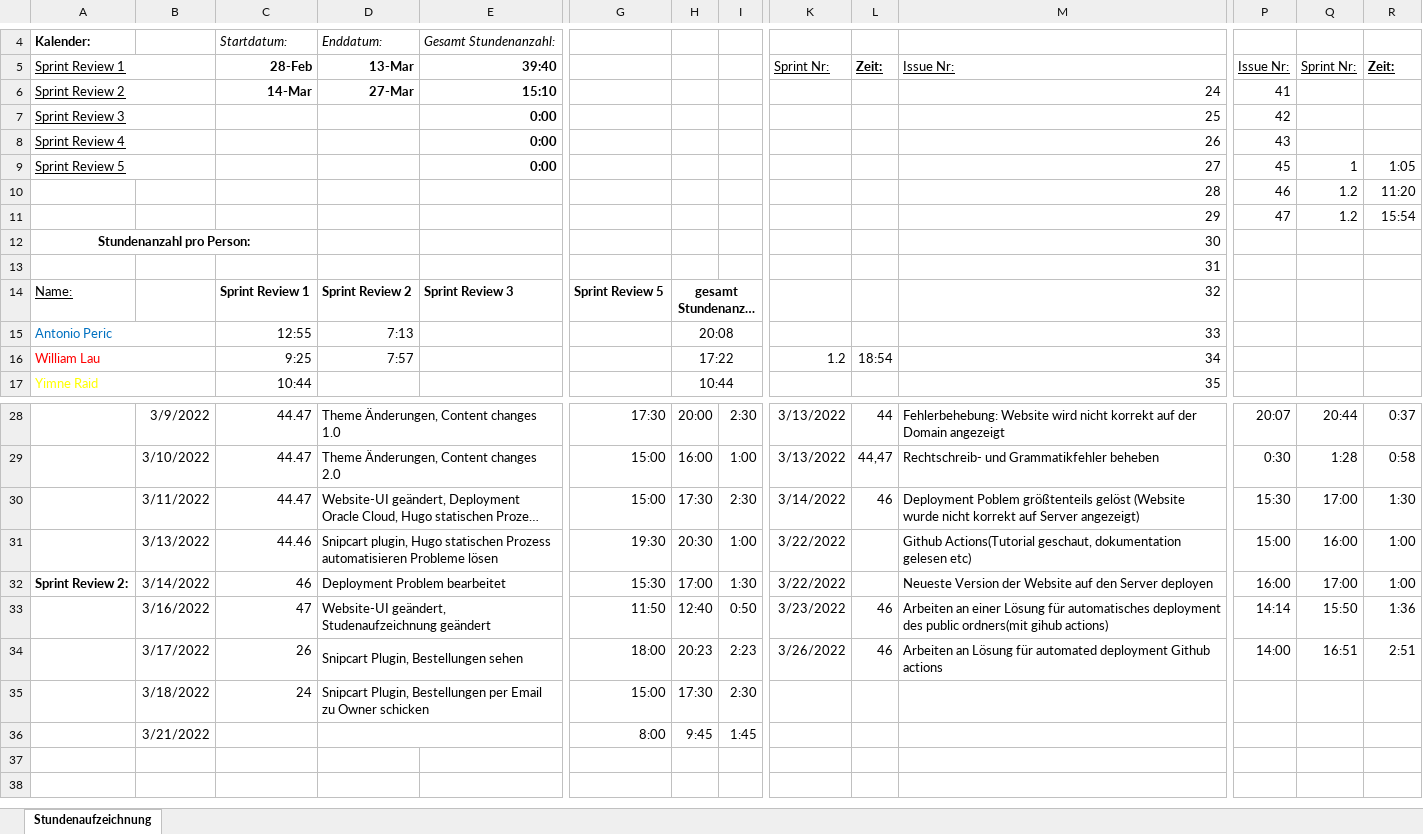
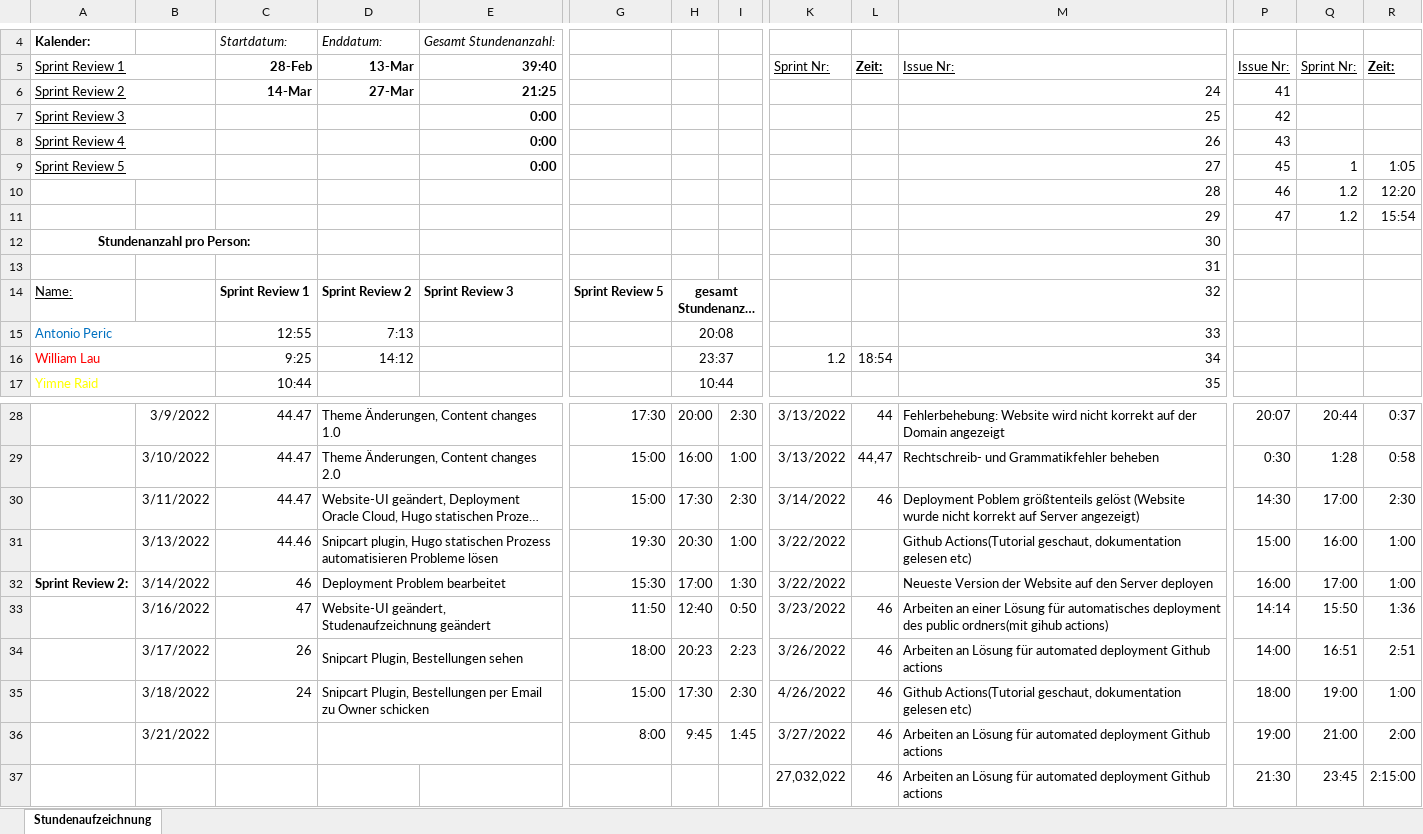
Before and after one commit to Team-Webshop-Jasmin/WebshopJasmin, an Excel workbook: Dokumente/Sundenauzeichnung_Sommersemester.xlsx, sheet Stundenaufzeichnung, drawn as a sheet; only a part is shown, gaps mark what is left out; long unchanged cells end in …; values as stored, in another font and other column widths than the file's, no borders; removed rows and columns are numbered as before the commit, all else as after; rows hold the shown columns only; the diff names each change by its address in the sheet, - before the commit and + after, or states it on an @@ line.

```diff
--- a/Dokumente/Sundenauzeichnung_Sommersemester.xlsx (sheet Stundenaufzeichnung)
+++ b/Dokumente/Sundenauzeichnung_Sommersemester.xlsx (sheet Stundenaufzeichnung)
-E6: 15:10
+E6: 21:25
-R10: 11:20
+R10: 12:20
-D16: 7:57
+D16: 14:12
-H16: 17:22
+H16: 23:37
-P30: 15:30
+P30: 14:30
-R30: 1:30
+R30: 2:30
-K35: (empty)
+K35: 4/26/2022
-L35: (empty)
+L35: 46
-M35: (empty)
+M35: Github Actions(Tutorial geschaut, dokumentation gelesen etc)
-P35: (empty)
+P35: 18:00
-Q35: (empty)
+Q35: 19:00
-R35: (empty)
+R35: 1:00
-row 36:  | 3/21/2022 |  |  |  | 8:00 | 9:45 | 1:45
+row 36:  | 3/21/2022 |  |  |  | 8:00 | 9:45 | 1:45 | 3/27/2022 | 46 | Arbeiten an Lösung für automated deployment Github actions | 19:00 | 21:00 | 2:00
+row 37:  |  |  |  |  |  |  |  | 27,032,022 | 46 | Arbeiten an Lösung für automated deployment Github actions | 21:30 | 23:45 | 2:15:00
```
